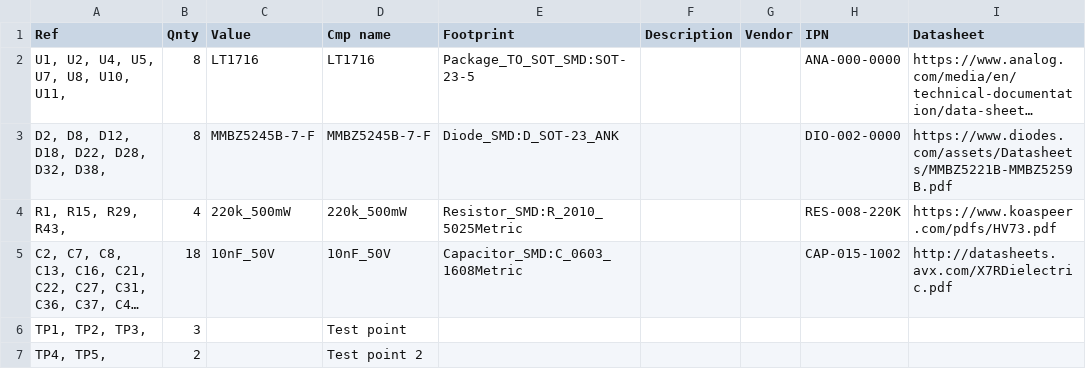
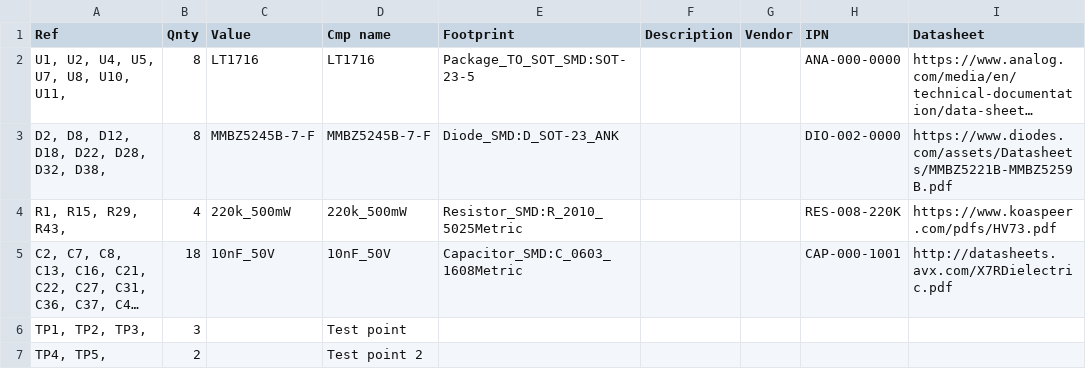
Before and after one commit to git-plm/gitplm, a CSV file: example/cad-design/PCB-019.csv, drawn as a sheet; long unchanged cells end in …; the diff names each change by its address in the sheet, - before the commit and + after, or states it on an @@ line.

```diff
--- a/example/cad-design/PCB-019.csv
+++ b/example/cad-design/PCB-019.csv
-H5 (IPN): CAP-015-1002
+H5 (IPN): CAP-000-1001
```
Also changed, not shown: example/partmaster.csv, 1 other file.
